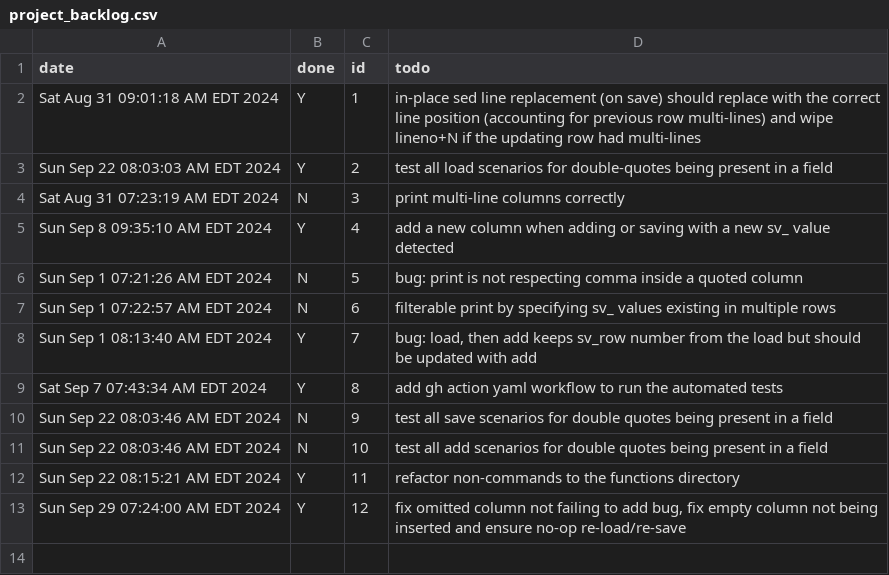
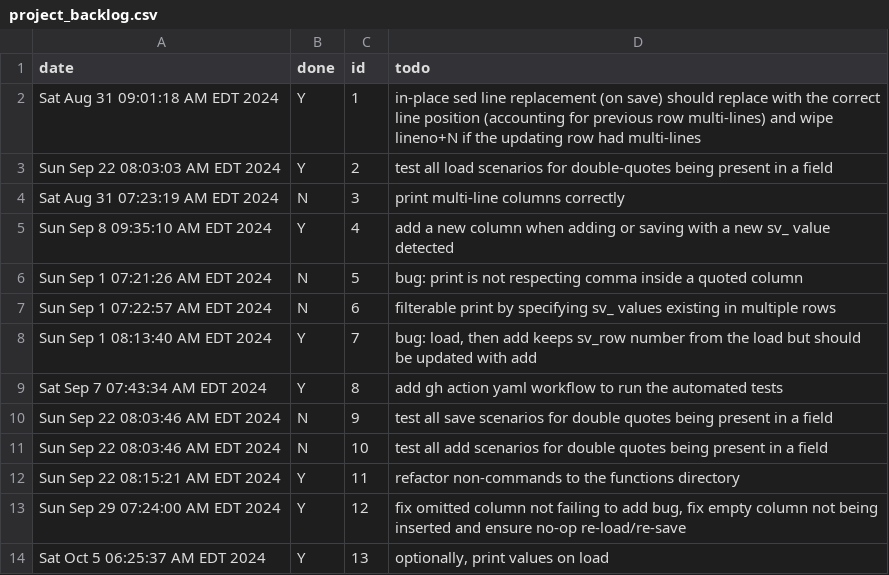
Before and after one commit to koreyhinton/sv, a CSV file: project_backlog.csv, drawn as a sheet.

```diff
--- a/project_backlog.csv
+++ b/project_backlog.csv
@@ -13 +13,2 @@ Sun Sep 22 08:15:21 AM EDT 2024,Y,11,refactor non-commands to the functions dire
 Sun Sep 29 07:24:00 AM EDT 2024,Y,12,"fix omitted column not failing to add bug, fix empty column not being inserted and ensure no-op re-load/re-save"
+Sat Oct  5 06:25:37 AM EDT 2024,Y,13,"optionally, print values on load"
```
Also changed, not shown: 3 other files.
